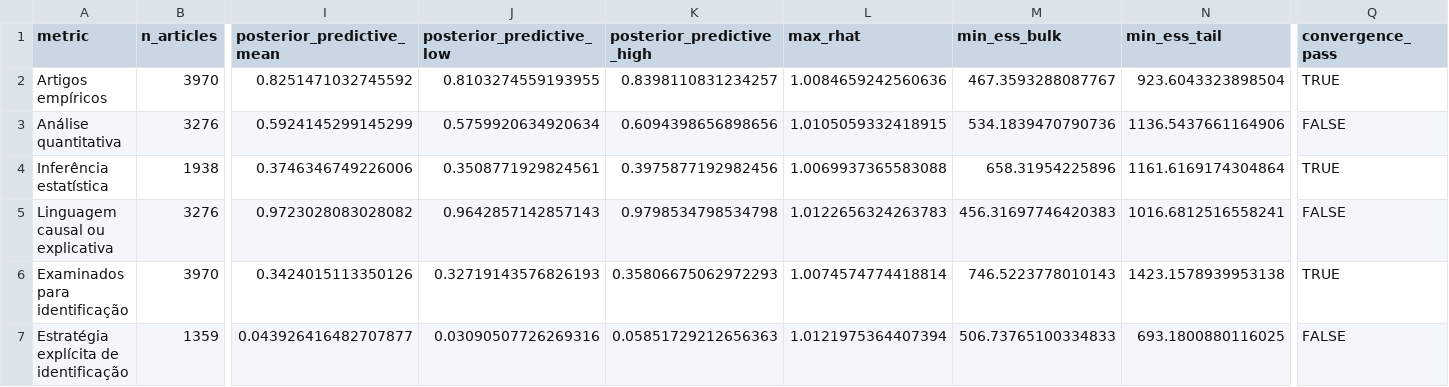
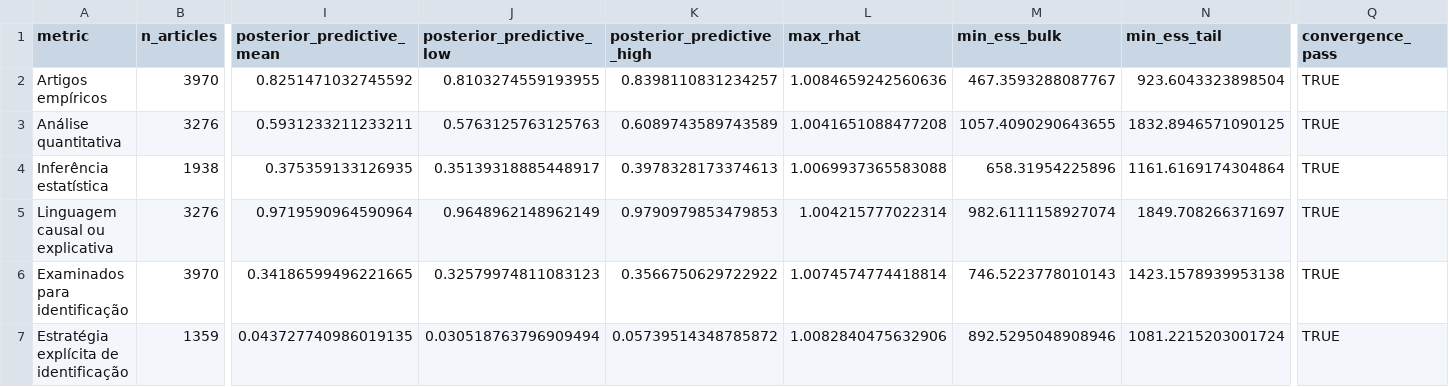
Before and after one commit to mgaldino/metodos-cp-brasil, a CSV file: output/tables/gender_analysis/table_15_bayesian_model_diagnostics.csv, drawn as a sheet; only a part is shown, gaps mark what is left out; the diff names each change by its address in the sheet, - before the commit and + after, or states it on an @@ line.

```diff
--- a/output/tables/gender_analysis/table_15_bayesian_model_diagnostics.csv
+++ b/output/tables/gender_analysis/table_15_bayesian_model_diagnostics.csv
-I3 (posterior_predictive_mean): 0.5924145299145299
+I3 (posterior_predictive_mean): 0.5931233211233211
-J3 (posterior_predictive_low): 0.5759920634920634
+J3 (posterior_predictive_low): 0.5763125763125763
-K3 (posterior_predictive_high): 0.6094398656898656
+K3 (posterior_predictive_high): 0.6089743589743589
-L3 (max_rhat): 1.0105059332418915
+L3 (max_rhat): 1.0041651088477208
-M3 (min_ess_bulk): 534.1839470790736
+M3 (min_ess_bulk): 1057.4090290643655
-N3 (min_ess_tail): 1136.5437661164906
+N3 (min_ess_tail): 1832.8946571090125
-Q3 (convergence_pass): FALSE
+Q3 (convergence_pass): TRUE
-I4 (posterior_predictive_mean): 0.3746346749226006
+I4 (posterior_predictive_mean): 0.375359133126935
-J4 (posterior_predictive_low): 0.3508771929824561
+J4 (posterior_predictive_low): 0.35139318885448917
-K4 (posterior_predictive_high): 0.3975877192982456
+K4 (posterior_predictive_high): 0.3978328173374613
-I5 (posterior_predictive_mean): 0.9723028083028082
+I5 (posterior_predictive_mean): 0.9719590964590964
-J5 (posterior_predictive_low): 0.9642857142857143
+J5 (posterior_predictive_low): 0.9648962148962149
-K5 (posterior_predictive_high): 0.9798534798534798
+K5 (posterior_predictive_high): 0.9790979853479853
-L5 (max_rhat): 1.0122656324263783
+L5 (max_rhat): 1.004215777022314
-M5 (min_ess_bulk): 456.31697746420383
+M5 (min_ess_bulk): 982.6111158927074
-N5 (min_ess_tail): 1016.6812516558241
+N5 (min_ess_tail): 1849.708266371697
-Q5 (convergence_pass): FALSE
+Q5 (convergence_pass): TRUE
-I6 (posterior_predictive_mean): 0.3424015113350126
+I6 (posterior_predictive_mean): 0.34186599496221665
-J6 (posterior_predictive_low): 0.32719143576826193
+J6 (posterior_predictive_low): 0.32579974811083123
-K6 (posterior_predictive_high): 0.35806675062972293
+K6 (posterior_predictive_high): 0.3566750629722922
-I7 (posterior_predictive_mean): 0.043926416482707877
+I7 (posterior_predictive_mean): 0.043727740986019135
-J7 (posterior_predictive_low): 0.03090507726269316
+J7 (posterior_predictive_low): 0.030518763796909494
-K7 (posterior_predictive_high): 0.05851729212656363
+K7 (posterior_predictive_high): 0.05739514348785872
-L7 (max_rhat): 1.0121975364407394
+L7 (max_rhat): 1.0082840475632906
-M7 (min_ess_bulk): 506.73765100334833
+M7 (min_ess_bulk): 892.5295048908946
-N7 (min_ess_tail): 693.1800880116025
+N7 (min_ess_tail): 1081.2215203001724
-Q7 (convergence_pass): FALSE
+Q7 (convergence_pass): TRUE
```
Also changed, not shown: output/tables/gender_analysis/bayesian_validation_checks.csv, output/tables/gender_analysis/table_13_bayesian_hierarchical_gender_effects.csv, 8 other files.
